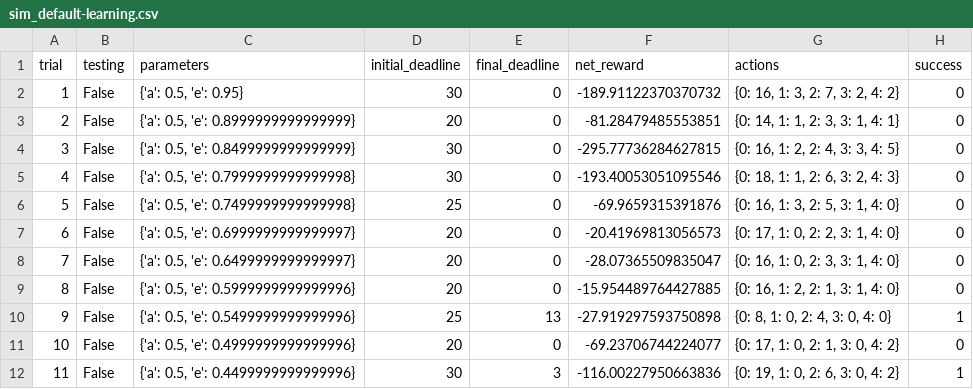
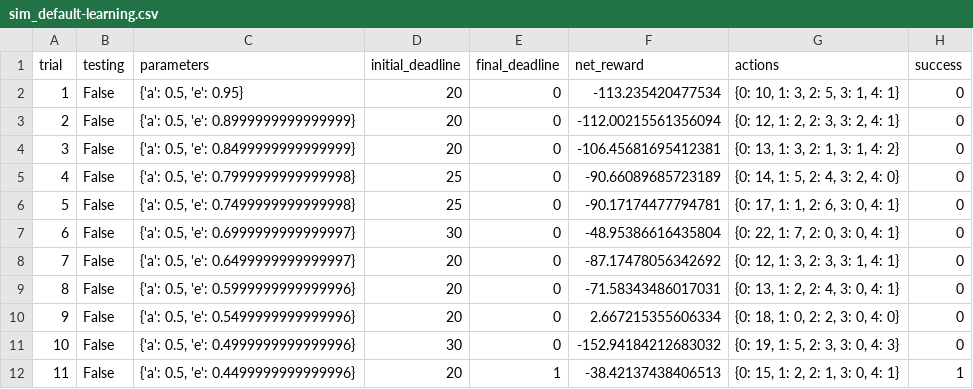
Before and after one commit to EstevaoUyra/udacity_projects, a CSV file: smartcab/sim_default-learning.csv, drawn as a sheet; only a part is shown; the diff covers the shown part only.

```diff
--- a/smartcab/sim_default-learning.csv
+++ b/smartcab/sim_default-learning.csv
@@ -1,12 +1,12 @@
 trial,testing,parameters,initial_deadline,final_deadline,net_reward,actions,success
-1,False,"{'a': 0.5, 'e': 0.95}",30,0,-189.91122370370732,"{0: 16, 1: 3, 2: 7, 3: 2, 4: 2}",0
-2,False,"{'a': 0.5, 'e': 0.8999999999999999}",20,0,-81.28479485553851,"{0: 14, 1: 1, 2: 3, 3: 1, 4: 1}",0
-3,False,"{'a': 0.5, 'e': 0.8499999999999999}",30,0,-295.77736284627815,"{0: 16, 1: 2, 2: 4, 3: 3, 4: 5}",0
-4,False,"{'a': 0.5, 'e': 0.7999999999999998}",30,0,-193.40053051095546,"{0: 18, 1: 1, 2: 6, 3: 2, 4: 3}",0
-5,False,"{'a': 0.5, 'e': 0.7499999999999998}",25,0,-69.9659315391876,"{0: 16, 1: 3, 2: 5, 3: 1, 4: 0}",0
-6,False,"{'a': 0.5, 'e': 0.6999999999999997}",20,0,-20.41969813056573,"{0: 17, 1: 0, 2: 2, 3: 1, 4: 0}",0
-7,False,"{'a': 0.5, 'e': 0.6499999999999997}",20,0,-28.07365509835047,"{0: 16, 1: 0, 2: 3, 3: 1, 4: 0}",0
-8,False,"{'a': 0.5, 'e': 0.5999999999999996}",20,0,-15.954489764427885,"{0: 16, 1: 2, 2: 1, 3: 1, 4: 0}",0
-9,False,"{'a': 0.5, 'e': 0.5499999999999996}",25,13,-27.919297593750898,"{0: 8, 1: 0, 2: 4, 3: 0, 4: 0}",1
-10,False,"{'a': 0.5, 'e': 0.4999999999999996}",20,0,-69.23706744224077,"{0: 17, 1: 0, 2: 1, 3: 0, 4: 2}",0
-11,False,"{'a': 0.5, 'e': 0.4499999999999996}",30,3,-116.00227950663836,"{0: 19, 1: 0, 2: 6, 3: 0, 4: 2}",1
+1,False,"{'a': 0.5, 'e': 0.95}",20,0,-113.235420477534,"{0: 10, 1: 3, 2: 5, 3: 1, 4: 1}",0
+2,False,"{'a': 0.5, 'e': 0.8999999999999999}",20,0,-112.00215561356094,"{0: 12, 1: 2, 2: 3, 3: 2, 4: 1}",0
+3,False,"{'a': 0.5, 'e': 0.8499999999999999}",20,0,-106.45681695412381,"{0: 13, 1: 3, 2: 1, 3: 1, 4: 2}",0
+4,False,"{'a': 0.5, 'e': 0.7999999999999998}",25,0,-90.66089685723189,"{0: 14, 1: 5, 2: 4, 3: 2, 4: 0}",0
+5,False,"{'a': 0.5, 'e': 0.7499999999999998}",25,0,-90.17174477794781,"{0: 17, 1: 1, 2: 6, 3: 0, 4: 1}",0
+6,False,"{'a': 0.5, 'e': 0.6999999999999997}",30,0,-48.95386616435804,"{0: 22, 1: 7, 2: 0, 3: 0, 4: 1}",0
+7,False,"{'a': 0.5, 'e': 0.6499999999999997}",20,0,-87.17478056342692,"{0: 12, 1: 3, 2: 3, 3: 1, 4: 1}",0
+8,False,"{'a': 0.5, 'e': 0.5999999999999996}",20,0,-71.58343486017031,"{0: 13, 1: 2, 2: 4, 3: 0, 4: 1}",0
+9,False,"{'a': 0.5, 'e': 0.5499999999999996}",20,0,2.667215355606334,"{0: 18, 1: 0, 2: 2, 3: 0, 4: 0}",0
+10,False,"{'a': 0.5, 'e': 0.4999999999999996}",30,0,-152.94184212683032,"{0: 19, 1: 5, 2: 3, 3: 0, 4: 3}",0
+11,False,"{'a': 0.5, 'e': 0.4499999999999996}",20,1,-38.42137438406513,"{0: 15, 1: 2, 2: 1, 3: 0, 4: 1}",1
```
Also changed, not shown: 82 edited cells elsewhere in this file, smartcab/sim_improved-learning.csv, 5 other files.
